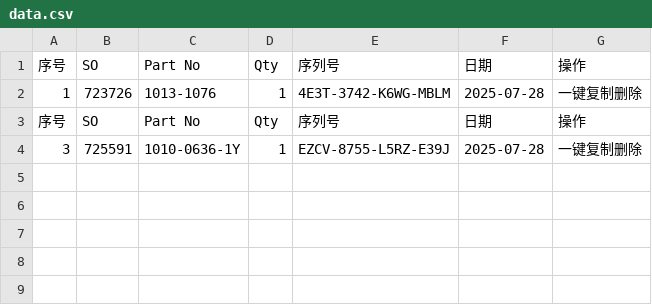
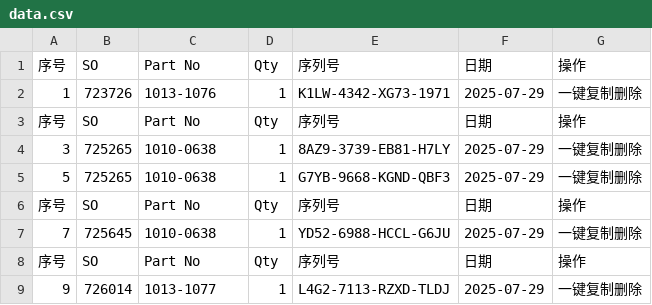
Before and after one commit to Ricky-cloud-star/Zenactcod, a CSV file: data/data.csv, drawn as a sheet.

Commit message:
Update data

```diff
--- a/data/data.csv
+++ b/data/data.csv
@@ -1,4 +1,9 @@
 序号,SO,Part No,Qty,序列号,日期,操作
-1,723726,1013-1076,1,4E3T-3742-K6WG-MBLM,2025-07-28,一键复制删除
+1,723726,1013-1076,1,K1LW-4342-XG73-1971,2025-07-29,一键复制删除
 序号,SO,Part No,Qty,序列号,日期,操作
-3,725591,1010-0636-1Y,1,EZCV-8755-L5RZ-E39J,2025-07-28,一键复制删除
+3,725265,1010-0638,1,8AZ9-3739-EB81-H7LY,2025-07-29,一键复制删除
+5,725265,1010-0638,1,G7YB-9668-KGND-QBF3,2025-07-29,一键复制删除
+序号,SO,Part No,Qty,序列号,日期,操作
+7,725645,1010-0638,1,YD52-6988-HCCL-G6JU,2025-07-29,一键复制删除
+序号,SO,Part No,Qty,序列号,日期,操作
+9,726014,1013-1077,1,L4G2-7113-RZXD-TLDJ,2025-07-29,一键复制删除
```
